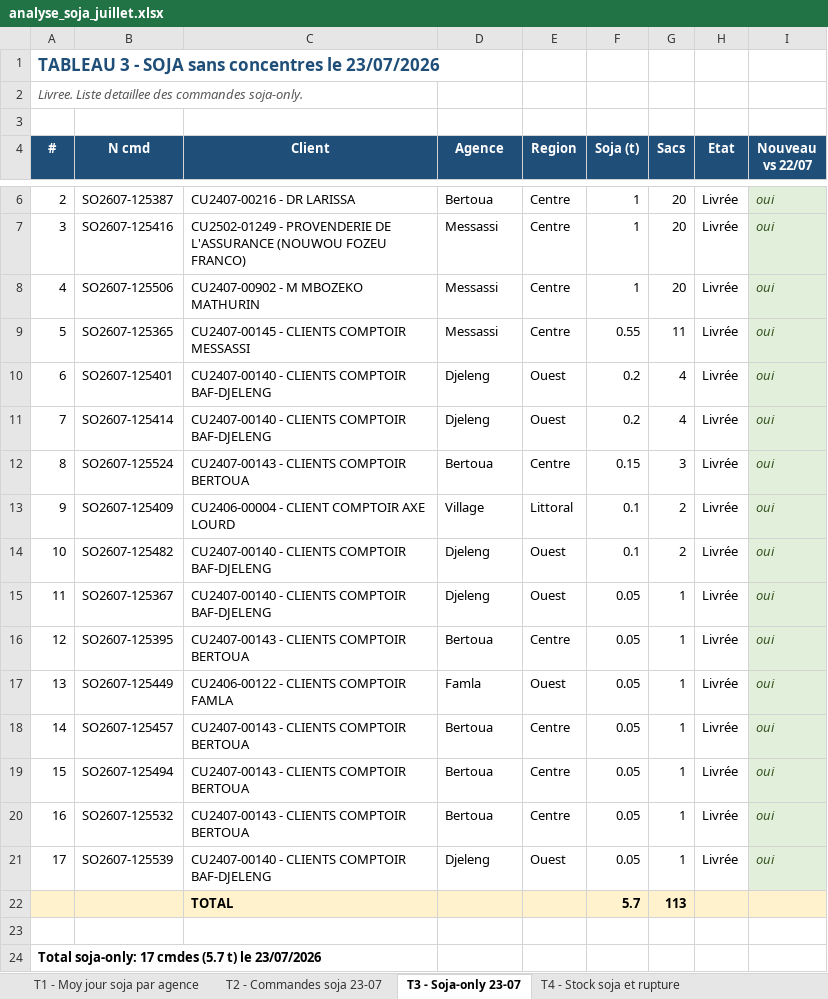
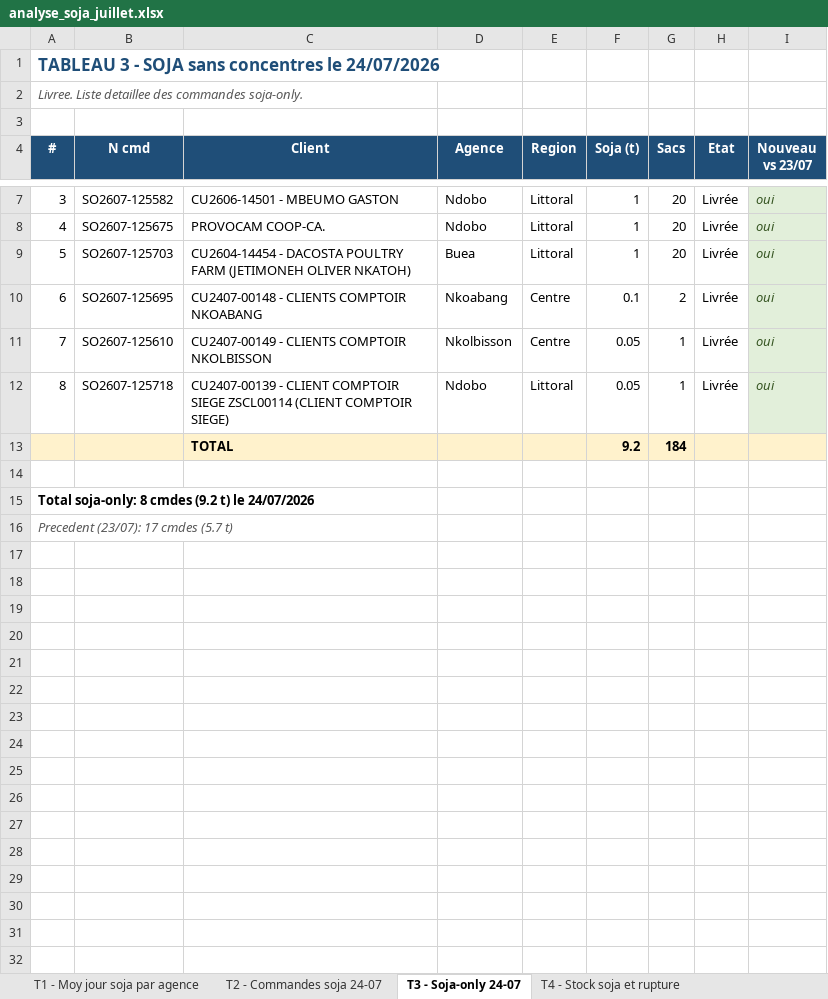
Before and after one commit to frwil/njs-sales-analysis, an Excel workbook: download/analyse_soja_juillet.xlsx, sheet T3 - Soja-only 24-07, drawn as a sheet; only a part is shown, gaps mark what is left out; the shorter side is filled out with more unchanged rows; values as stored, in another font and other column widths than the file's, no borders; removed rows and columns are numbered as before the commit, all else as after; the diff covers the shown part only; the diff names each change by its address in the sheet, - before the commit and + after, or states it on an @@ line.

```diff
--- a/download/analyse_soja_juillet.xlsx (sheet T3 - Soja-only 24-07)
+++ b/download/analyse_soja_juillet.xlsx (sheet T3 - Soja-only 24-07)
-sheet tab: T2 - Commandes soja 23-07
+sheet tab: T2 - Commandes soja 24-07
-sheet tab: T3 - Soja-only 23-07
+sheet tab: T3 - Soja-only 24-07
@@ column A (#) renumbered from row 1 down @@
-I4: Nouveau vs 22/07
+I4: Nouveau vs 23/07
-B7 (N cmd): SO2607-125387
+B7 (N cmd): SO2607-125582
-C7 (Client): CU2407-00216 - DR LARISSA
+C7 (Client): CU2606-14501 - MBEUMO GASTON
-D7 (Agence): Bertoua
+D7 (Agence): Ndobo
-E7:E9 (Region): Centre
+E7:E9 (Region): Littoral
-B8 (N cmd): SO2607-125416
+B8 (N cmd): SO2607-125675
-C8 (Client): CU2502-01249 - PROVENDERIE DE L'ASSURANCE (NOUWOU FOZEU FRANCO)
+C8 (Client): PROVOCAM COOP-CA.
-D8 (Agence): Messassi
+D8 (Agence): Ndobo
-B9 (N cmd): SO2607-125506
+B9 (N cmd): SO2607-125703
-C9 (Client): CU2407-00902 - M MBOZEKO MATHURIN
+C9 (Client): CU2604-14454 - DACOSTA POULTRY FARM (JETIMONEH OLIVER NKATOH)
-D9 (Agence): Messassi
+D9 (Agence): Buea
-row 9: 5 | SO2607-125365 | CU2407-00145 - CLIENTS COMPTOIR MESSASSI | Messassi | Centre | 0.55 | 11 | Livrée | oui
-row 10: 6 | SO2607-125401 | CU2407-00140 - CLIENTS COMPTOIR BAF-DJELENG | Djeleng | Ouest | 0.2 | 4 | Livrée | oui
-row 11: 7 | SO2607-125414 | CU2407-00140 - CLIENTS COMPTOIR BAF-DJELENG | Djeleng | Ouest | 0.2 | 4 | Livrée | oui
-row 12: 8 | SO2607-125524 | CU2407-00143 - CLIENTS COMPTOIR BERTOUA | Bertoua | Centre | 0.15 | 3 | Livrée | oui
-row 13: 9 | SO2607-125409 | CU2406-00004 - CLIENT COMPTOIR AXE LOURD | Village | Littoral | 0.1 | 2 | Livrée | oui
-B10 (N cmd): SO2607-125482
+B10 (N cmd): SO2607-125695
-C10 (Client): CU2407-00140 - CLIENTS COMPTOIR BAF-DJELENG
+C10 (Client): CU2407-00148 - CLIENTS COMPTOIR NKOABANG
-D10 (Agence): Djeleng
+D10 (Agence): Nkoabang
-E10 (Region): Ouest
+E10 (Region): Centre
-row 15: 11 | SO2607-125367 | CU2407-00140 - CLIENTS COMPTOIR BAF-DJELENG | Djeleng | Ouest | 0.05 | 1 | Livrée | oui
-B11 (N cmd): SO2607-125395
+B11 (N cmd): SO2607-125610
-C11 (Client): CU2407-00143 - CLIENTS COMPTOIR BERTOUA
+C11 (Client): CU2407-00149 - CLIENTS COMPTOIR NKOLBISSON
-D11 (Agence): Bertoua
+D11 (Agence): Nkolbisson
-row 17: 13 | SO2607-125449 | CU2406-00122 - CLIENTS COMPTOIR FAMLA | Famla | Ouest | 0.05 | 1 | Livrée | oui
-B12 (N cmd): SO2607-125457
+B12 (N cmd): SO2607-125718
-C12 (Client): CU2407-00143 - CLIENTS COMPTOIR BERTOUA
+C12 (Client): CU2407-00139 - CLIENT COMPTOIR SIEGE ZSCL00114 (CLIENT COMPTOIR SIEGE)
-D12 (Agence): Bertoua
+D12 (Agence): Ndobo
-E12 (Region): Centre
+E12 (Region): Littoral
-row 19: 15 | SO2607-125494 | CU2407-00143 - CLIENTS COMPTOIR BERTOUA | Bertoua | Centre | 0.05 | 1 | Livrée | oui
-row 20: 16 | SO2607-125532 | CU2407-00143 - CLIENTS COMPTOIR BERTOUA | Bertoua | Centre | 0.05 | 1 | Livrée | oui
-row 21: 17 | SO2607-125539 | CU2407-00140 - CLIENTS COMPTOIR BAF-DJELENG | Djeleng | Ouest | 0.05 | 1 | Livrée | oui
-row 22:  |  | TOTAL |  |  | 5.7 | 113
+row 13:  |  | TOTAL |  |  | 9.2 | 184
```
Also changed, not shown: 1 added row and 4 edited cells elsewhere in this sheet, sheet T2 - Commandes soja 24-07, sheet T1 - Moy jour soja par agence, sheet T4 - Stock soja et rupture, 14 other files.
